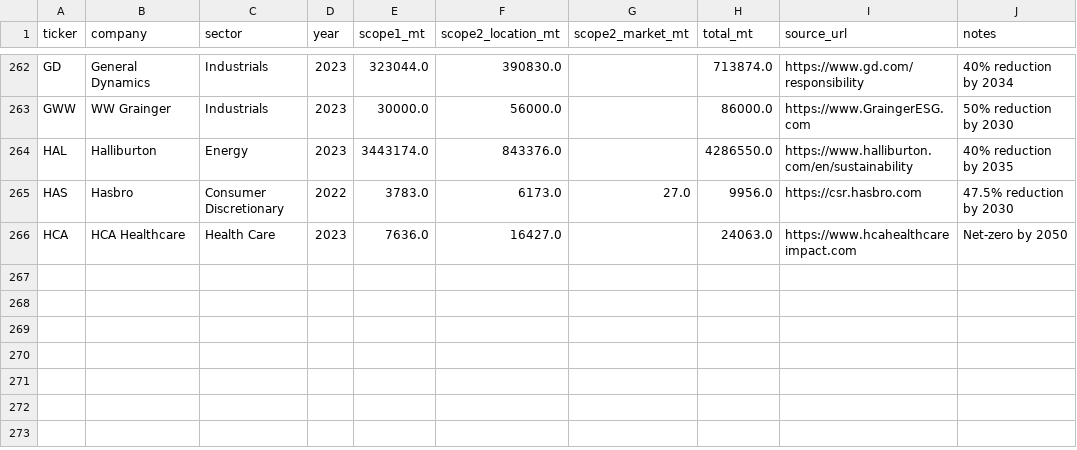
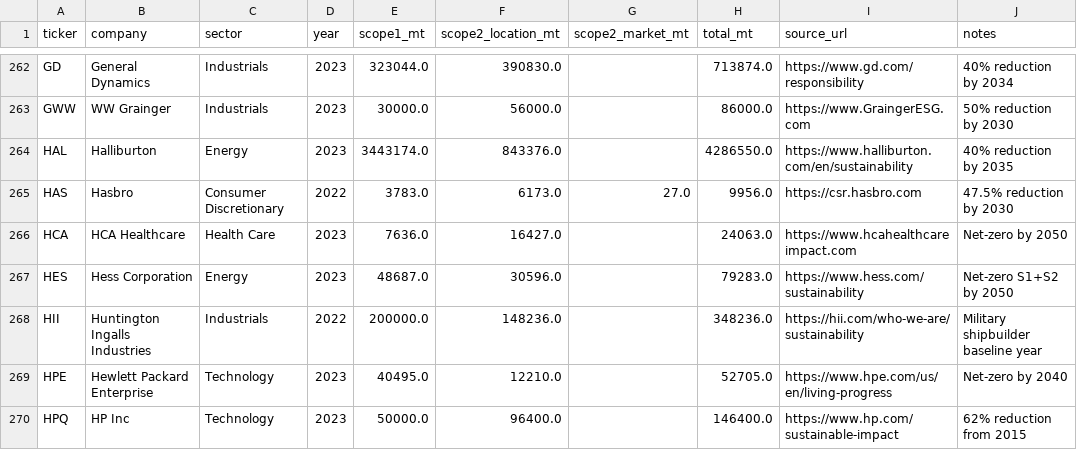
Before and after one commit to alina-malkova/esg, a CSV file: data/scope2_manual/sp500_scope2_expanded.csv, drawn as a sheet; only a part is shown, gaps mark what is left out.

```diff
--- a/data/scope2_manual/sp500_scope2_expanded.csv
+++ b/data/scope2_manual/sp500_scope2_expanded.csv
@@ -266 +266,5 @@ HAS,Hasbro,Consumer Discretionary,2022,3783.0,6173.0,27.0,9956.0,https://csr.has
 HCA,HCA Healthcare,Health Care,2023,7636.0,16427.0,,24063.0,https://www.hcahealthcareimpact.com,Net-zero by 2050
+HES,Hess Corporation,Energy,2023,48687.0,30596.0,,79283.0,https://www.hess.com/sustainability,Net-zero S1+S2 by 2050
+HII,Huntington Ingalls Industries,Industrials,2022,200000.0,148236.0,,348236.0,https://hii.com/who-we-are/sustainability,Military shipbuilder baseline year
+HPE,Hewlett Packard Enterprise,Technology,2023,40495.0,12210.0,,52705.0,https://www.hpe.com/us/en/living-progress,Net-zero by 2040
+HPQ,HP Inc,Technology,2023,50000.0,96400.0,,146400.0,https://www.hp.com/sustainable-impact,62% reduction from 2015
```
